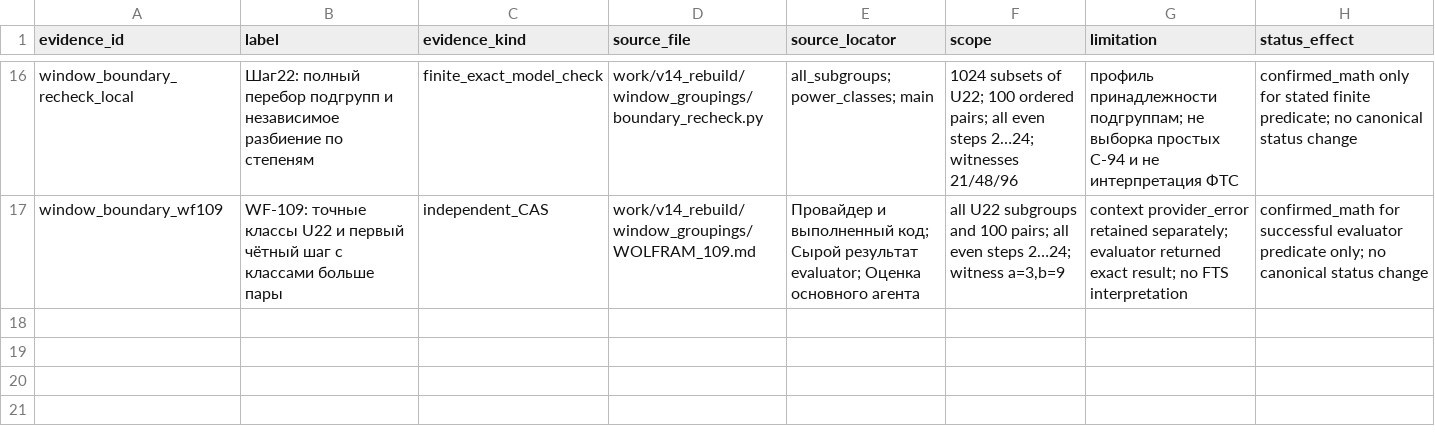
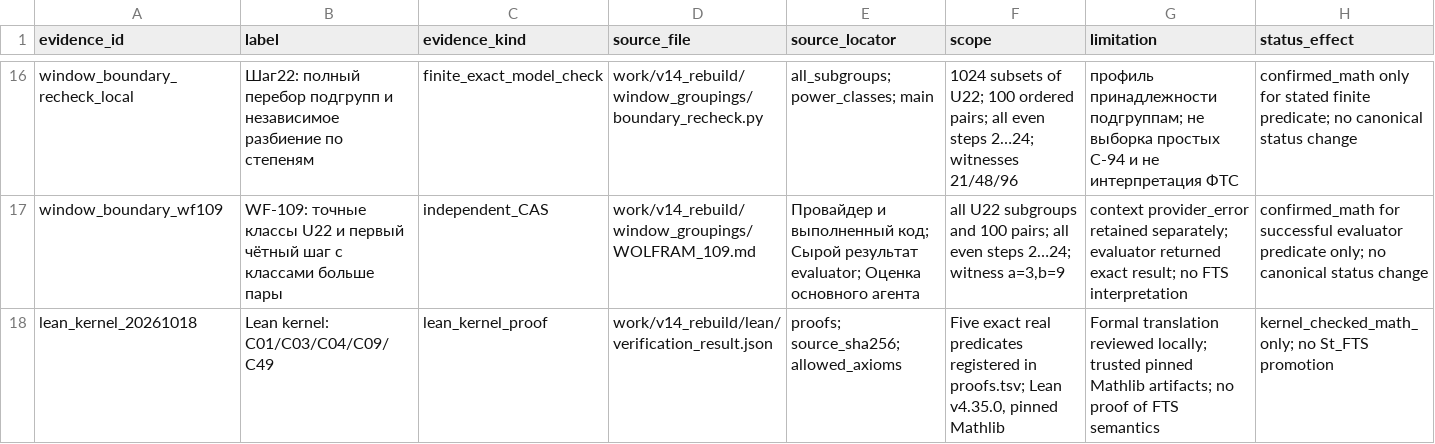
Before and after one commit to mcdos529665-gif/FTS-Validation, a TSV file: work/v14_rebuild/claim_graph/RESEARCH_EVIDENCE.tsv, drawn as a sheet; only a part is shown, gaps mark what is left out; the diff names each change by its address in the sheet, - before the commit and + after, or states it on an @@ line.

```diff
--- a/work/v14_rebuild/claim_graph/RESEARCH_EVIDENCE.tsv
+++ b/work/v14_rebuild/claim_graph/RESEARCH_EVIDENCE.tsv
+row 18: lean_kernel_20261018 | Lean kernel: C01/C03/C04/C09/C49 | lean_kernel_proof | work/v14_rebuild/lean/verification_result.json | proofs; source_sha256; allowed_axioms | Five exact real predicates registered in proofs.tsv; Lean v4.35.0, pinned Mathlib | Formal translation reviewed locally; trusted pinned Mathlib artifacts; no proof of FTS semantics | kernel_checked_math_only; no St_FTS promotion
```
Also changed, not shown: work/v14_rebuild/claim_graph/RESEARCH_CLAIMS.tsv, work/v14_rebuild/claim_graph/RESEARCH_CLAIM_BRIDGES.tsv, 23 other files.
